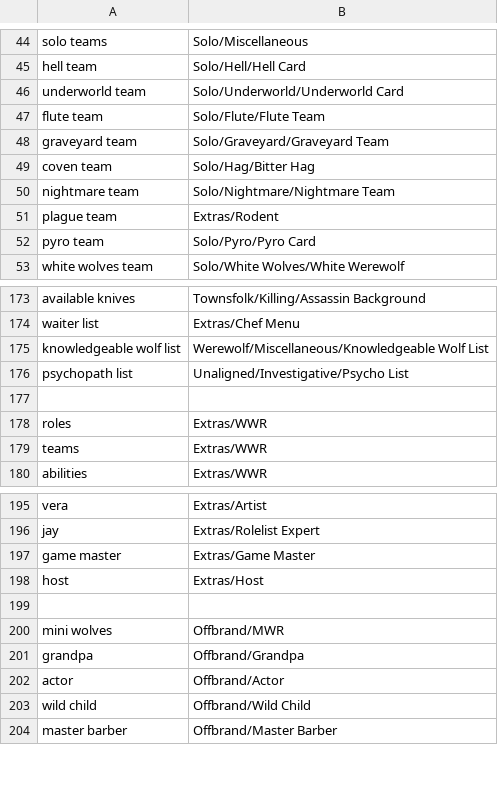
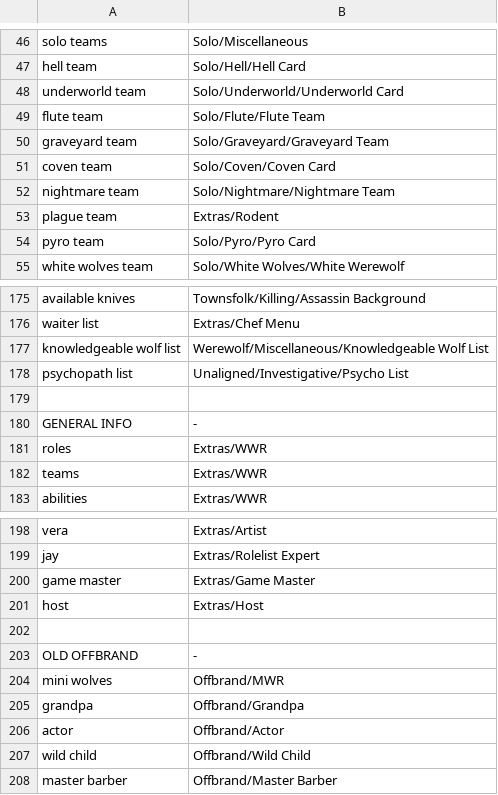
Before and after one commit to WerewolvesRevamped/Werewolves-Icons, a CSV file: replacements.csv, drawn as a sheet; only a part is shown, gaps mark what is left out; the diff covers the shown part only.

```diff
--- a/replacements.csv
+++ b/replacements.csv
@@ -48,3 +50,3 @@ flute team,Solo/Flute/Flute Team
 graveyard team,Solo/Graveyard/Graveyard Team
-coven team,Solo/Hag/Bitter Hag
+coven team,Solo/Coven/Coven Card
 nightmare team,Solo/Nightmare/Nightmare Team
@@ -177,2 +179,3 @@ psychopath list,Unaligned/Investigative/Psycho List
 
+GENERAL INFO,-
 roles,Extras/WWR
@@ -199,2 +202,3 @@ host,Extras/Host
 
+OLD OFFBRAND,-
 mini wolves,Offbrand/MWR
```
Also changed, not shown: 7 added rows, 1 moved row and 1 edited cell elsewhere in this file.
